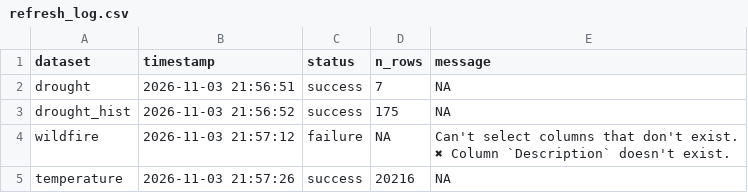
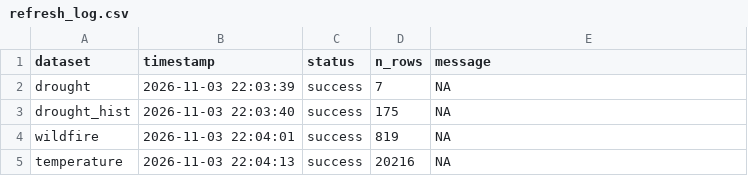
Before and after one commit to TOTA-git/TOTA-Climate-Action-Dashboard, a CSV file: data/cache/refresh_log.csv, drawn as a sheet.

```diff
--- a/data/cache/refresh_log.csv
+++ b/data/cache/refresh_log.csv
@@ -1,6 +1,5 @@
 dataset,timestamp,status,n_rows,message
-drought,2026-11-03 21:56:51,success,7,NA
-drought_hist,2026-11-03 21:56:52,success,175,NA
-wildfire,2026-11-03 21:57:12,failure,NA,"Can't select columns that don't exist.
-✖ Column `Description` doesn't exist."
-temperature,2026-11-03 21:57:26,success,20216,NA
+drought,2026-11-03 22:03:39,success,7,NA
+drought_hist,2026-11-03 22:03:40,success,175,NA
+wildfire,2026-11-03 22:04:01,success,819,NA
+temperature,2026-11-03 22:04:13,success,20216,NA
```
Also changed, not shown: 1 other file.
